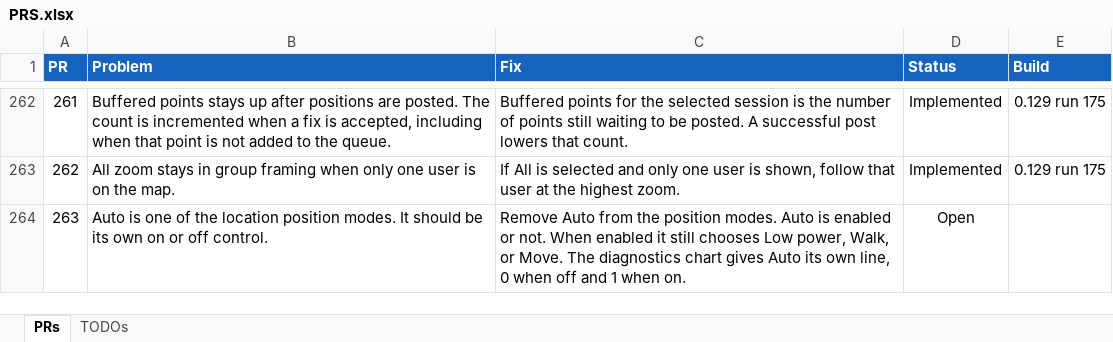
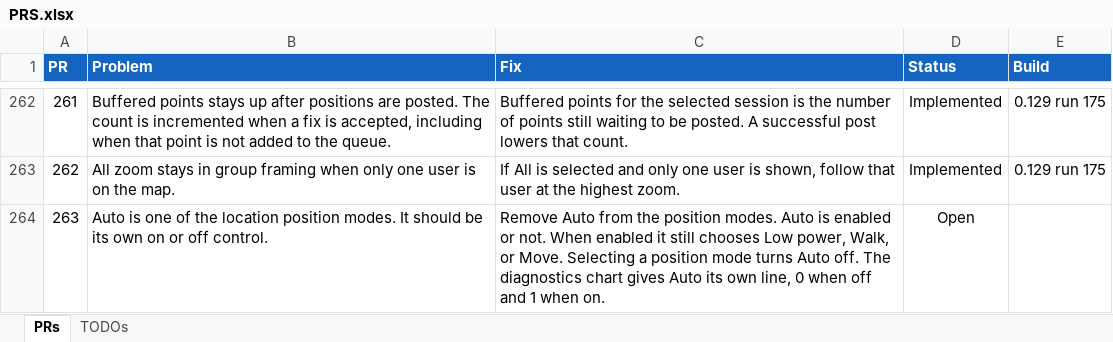
Before and after one commit to jonopelgt/NextcloudPhoneTrack, an Excel workbook: PRS.xlsx, sheet PRs, drawn as a sheet; only a part is shown, gaps mark what is left out; values as stored, in another font and other column widths than the file's, no borders; conditional formats not drawn; the diff names each change by its address in the sheet, - before the commit and + after, or states it on an @@ line.

Commit message:
Note that a position mode turns Auto off
PR 263 is still open. Not implemented.

```diff
--- a/PRS.xlsx (sheet PRs)
+++ b/PRS.xlsx (sheet PRs)
-C264 (Fix): …or Move. The diagnostics…
+C264 (Fix): …or Move. Selecting a position mode turns Auto off. The diagnostics…
```
